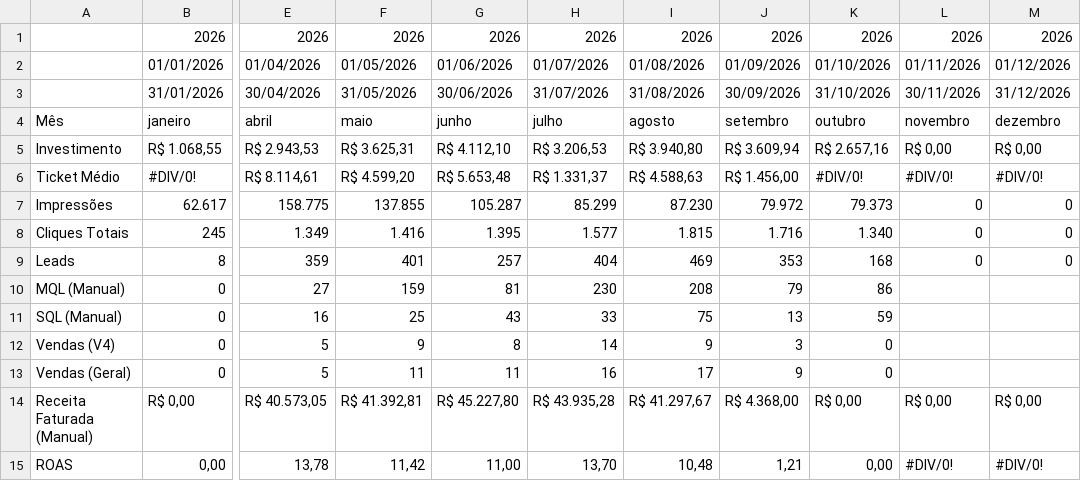
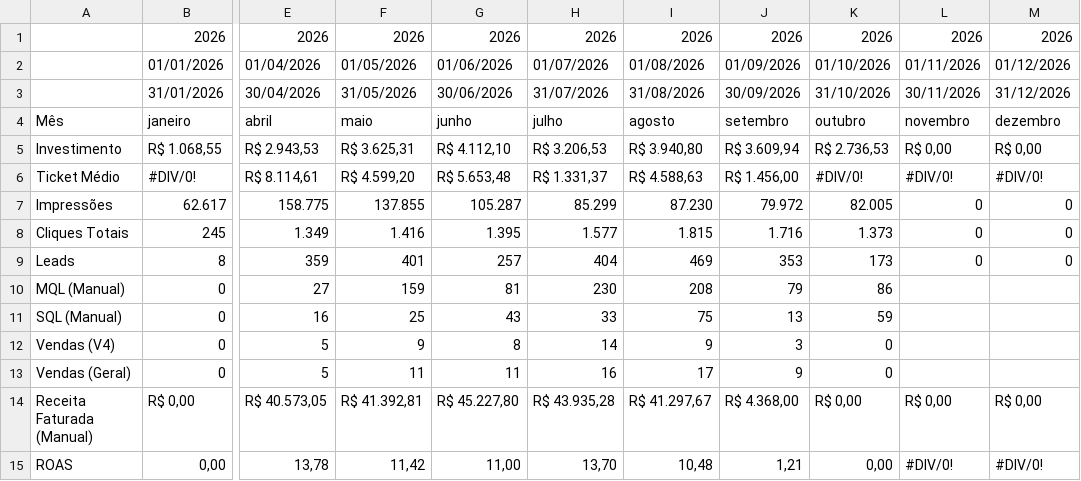
Before and after one commit to juliacostamktdigital-eng/Lps, a CSV file: painel/data/pace/ACCE.csv, drawn as a sheet; only a part is shown, gaps mark what is left out; the diff covers the shown part only; the diff names each change by its address in the sheet, - before the commit and + after, or states it on an @@ line.

```diff
--- a/painel/data/pace/ACCE.csv
+++ b/painel/data/pace/ACCE.csv
-K5: R$ 2.657,16
+K5: R$ 2.736,53
-K7: 79.373
+K7: 82.005
-K8: 1.340
+K8: 1.373
-K9: 168
+K9: 173
```
Also changed, not shown: 12 edited cells elsewhere in this file, 2 other files.
